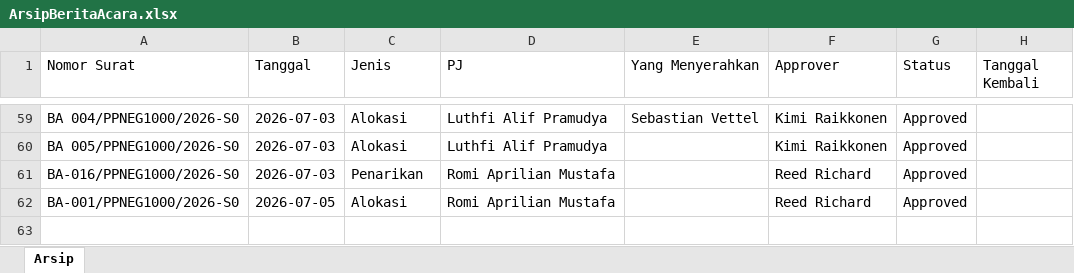
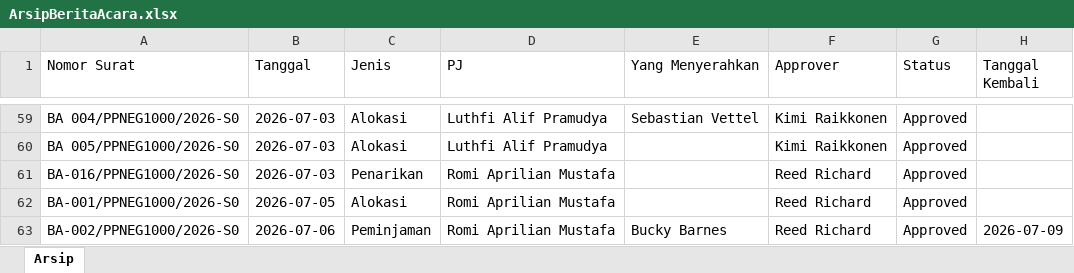
Before and after one commit to widadalfalah03/Sistem_Berita_Acara, an Excel workbook: SistemBeritaAcara.Web/data/ArsipBeritaAcara.xlsx, sheet Arsip, drawn as a sheet; only a part is shown, gaps mark what is left out; values as stored, in another font and other column widths than the file's, no borders; the diff names each change by its address in the sheet, - before the commit and + after, or states it on an @@ line.

```diff
--- a/SistemBeritaAcara.Web/data/ArsipBeritaAcara.xlsx (sheet Arsip)
+++ b/SistemBeritaAcara.Web/data/ArsipBeritaAcara.xlsx (sheet Arsip)
+row 63: BA-002/PPNEG1000/2026-S0 | 2026-07-06 | Peminjaman | Romi Aprilian Mustafa | Bucky Barnes | Reed Richard | Approved | 2026-07-09
```
Also changed, not shown: 2 other files.
